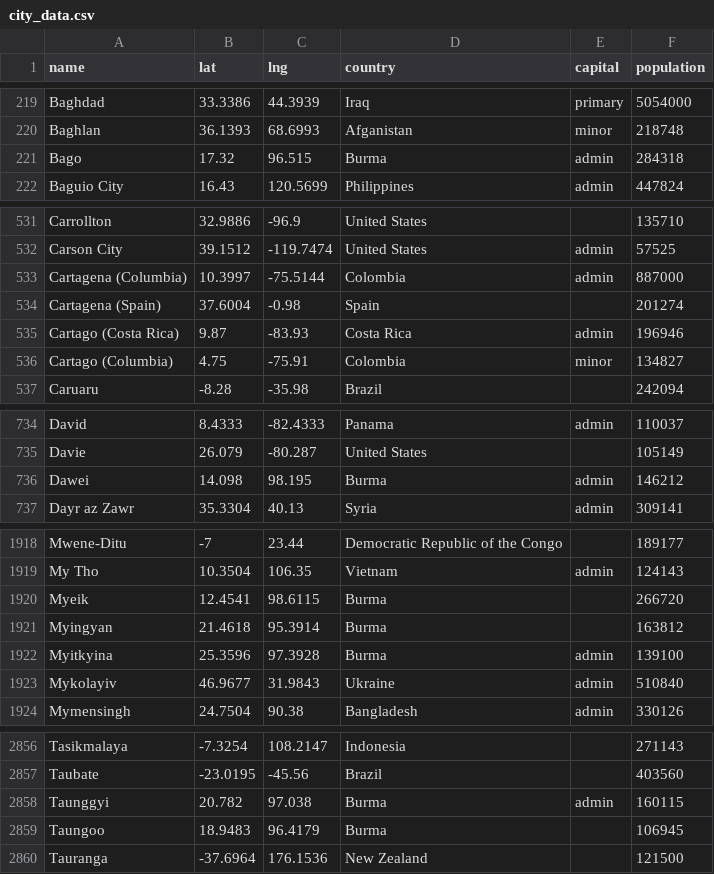
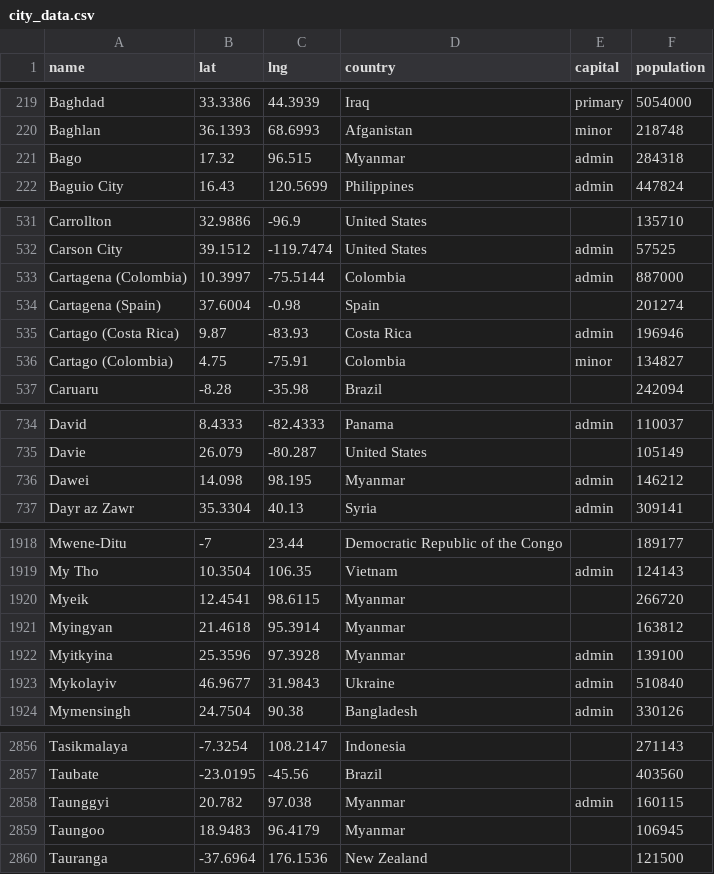
Before and after one commit to ichabod801/t_games, a CSV file: other_games/city_data.csv, drawn as a sheet; only a part is shown, gaps mark what is left out; the diff covers the shown part only.

```diff
--- a/other_games/city_data.csv
+++ b/other_games/city_data.csv
@@ -220,3 +220,3 @@ Baghdad,33.3386,44.3939,Iraq,primary,5054000
 Baghlan,36.1393,68.6993,Afganistan,minor,218748
-Bago,17.32,96.515,Burma,admin,284318
+Bago,17.32,96.515,Myanmar,admin,284318
 Baguio City,16.43,120.5699,Philippines,admin,447824
@@ -532,6 +532,6 @@ Carrollton,32.9886,-96.9,United States,,135710
 Carson City,39.1512,-119.7474,United States,admin,57525
-Cartagena (Columbia),10.3997,-75.5144,Colombia,admin,887000
+Cartagena (Colombia),10.3997,-75.5144,Colombia,admin,887000
 Cartagena (Spain),37.6004,-0.98,Spain,,201274
 Cartago (Costa Rica),9.87,-83.93,Costa Rica,admin,196946
-Cartago (Columbia),4.75,-75.91,Colombia,minor,134827
+Cartago (Colombia),4.75,-75.91,Colombia,minor,134827
 Caruaru,-8.28,-35.98,Brazil,,242094
@@ -735,3 +735,3 @@ David,8.4333,-82.4333,Panama,admin,110037
 Davie,26.079,-80.287,United States,,105149
-Dawei,14.098,98.195,Burma,admin,146212
+Dawei,14.098,98.195,Myanmar,admin,146212
 Dayr az Zawr,35.3304,40.13,Syria,admin,309141
@@ -1919,5 +1919,5 @@ Mwene-Ditu,-7,23.44,Democratic Republic of the Congo,,189177
 My Tho,10.3504,106.35,Vietnam,admin,124143
-Myeik,12.4541,98.6115,Burma,,266720
-Myingyan,21.4618,95.3914,Burma,,163812
-Myitkyina,25.3596,97.3928,Burma,admin,139100
+Myeik,12.4541,98.6115,Myanmar,,266720
+Myingyan,21.4618,95.3914,Myanmar,,163812
+Myitkyina,25.3596,97.3928,Myanmar,admin,139100
 Mykolayiv,46.9677,31.9843,Ukraine,admin,510840
@@ -2857,4 +2857,4 @@ Tasikmalaya,-7.3254,108.2147,Indonesia,,271143
 Taubate,-23.0195,-45.56,Brazil,,403560
-Taunggyi,20.782,97.038,Burma,admin,160115
-Taungoo,18.9483,96.4179,Burma,,106945
+Taunggyi,20.782,97.038,Myanmar,admin,160115
+Taungoo,18.9483,96.4179,Myanmar,,106945
 Tauranga,-37.6964,176.1536,New Zealand,,121500
```
Also changed, not shown: 14 edited cells elsewhere in this file, 2 other files.
